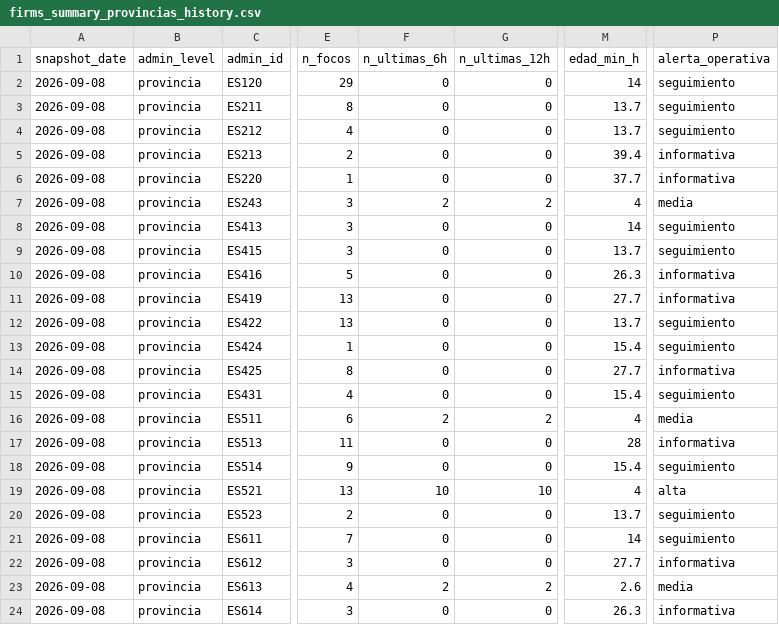
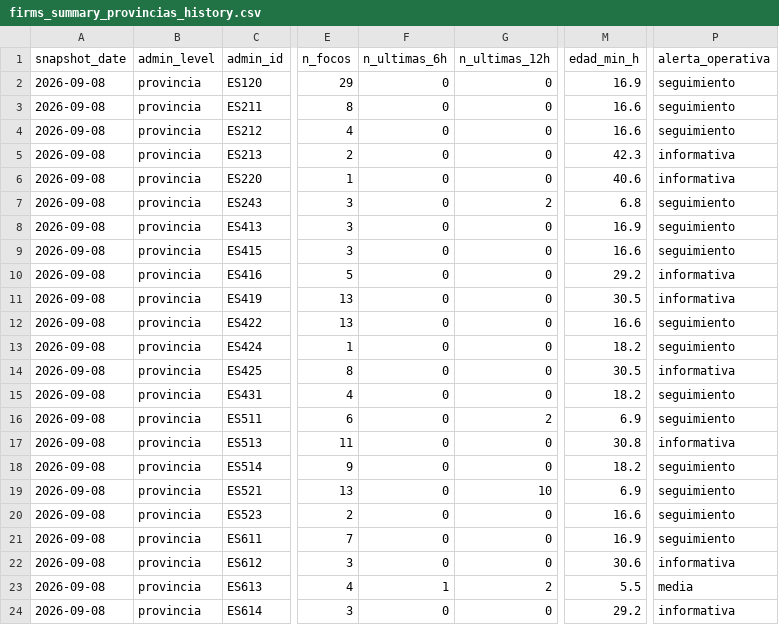
Before and after one commit to santiagomota/visor-fuego, a CSV file: assets/history/firms_summary_provincias_history.csv, drawn as a sheet; only a part is shown, gaps mark what is left out; the diff covers the shown part only; the diff names each change by its address in the sheet, - before the commit and + after, or states it on an @@ line.

```diff
--- a/assets/history/firms_summary_provincias_history.csv
+++ b/assets/history/firms_summary_provincias_history.csv
-M2 (edad_min_h): 14
+M2 (edad_min_h): 16.9
-M3:M4 (edad_min_h): 13.7
+M3:M4 (edad_min_h): 16.6
-M5 (edad_min_h): 39.4
+M5 (edad_min_h): 42.3
-M6 (edad_min_h): 37.7
+M6 (edad_min_h): 40.6
-F7 (n_ultimas_6h): 2
+F7 (n_ultimas_6h): 0
-M7 (edad_min_h): 4
+M7 (edad_min_h): 6.8
-P7 (alerta_operativa): media
+P7 (alerta_operativa): seguimiento
-M8 (edad_min_h): 14
+M8 (edad_min_h): 16.9
-M9 (edad_min_h): 13.7
+M9 (edad_min_h): 16.6
-M10 (edad_min_h): 26.3
+M10 (edad_min_h): 29.2
-M11 (edad_min_h): 27.7
+M11 (edad_min_h): 30.5
-M12 (edad_min_h): 13.7
+M12 (edad_min_h): 16.6
-M13 (edad_min_h): 15.4
+M13 (edad_min_h): 18.2
-M14 (edad_min_h): 27.7
+M14 (edad_min_h): 30.5
-M15 (edad_min_h): 15.4
+M15 (edad_min_h): 18.2
-F16 (n_ultimas_6h): 2
+F16 (n_ultimas_6h): 0
-M16 (edad_min_h): 4
+M16 (edad_min_h): 6.9
-P16 (alerta_operativa): media
+P16 (alerta_operativa): seguimiento
-M17 (edad_min_h): 28
+M17 (edad_min_h): 30.8
-M18 (edad_min_h): 15.4
+M18 (edad_min_h): 18.2
-F19 (n_ultimas_6h): 10
+F19 (n_ultimas_6h): 0
-M19 (edad_min_h): 4
+M19 (edad_min_h): 6.9
-P19 (alerta_operativa): alta
+P19 (alerta_operativa): seguimiento
-M20 (edad_min_h): 13.7
+M20 (edad_min_h): 16.6
-M21 (edad_min_h): 14
+M21 (edad_min_h): 16.9
-M22 (edad_min_h): 27.7
+M22 (edad_min_h): 30.6
-F23 (n_ultimas_6h): 2
+F23 (n_ultimas_6h): 1
-M23 (edad_min_h): 2.6
+M23 (edad_min_h): 5.5
-M24 (edad_min_h): 26.3
+M24 (edad_min_h): 29.2
```
Also changed, not shown: 21 edited cells elsewhere in this file, assets/alerts/operational_alerts.csv, assets/firms/firms_active_fires.csv, 30 other files.
